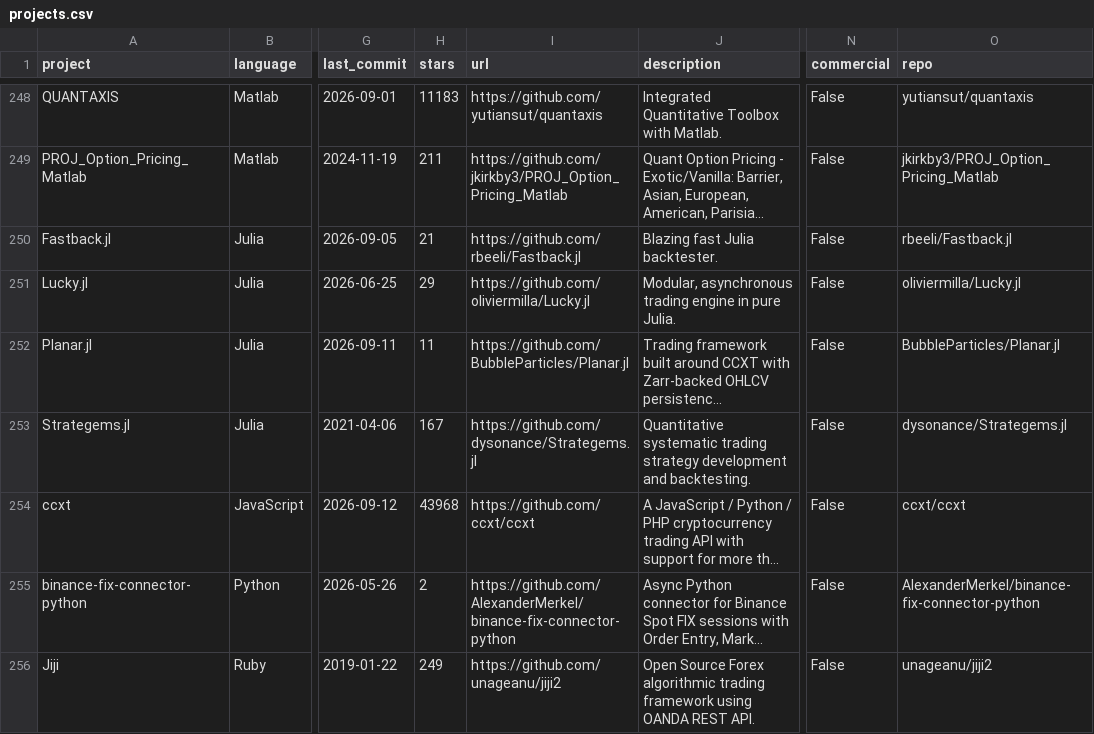
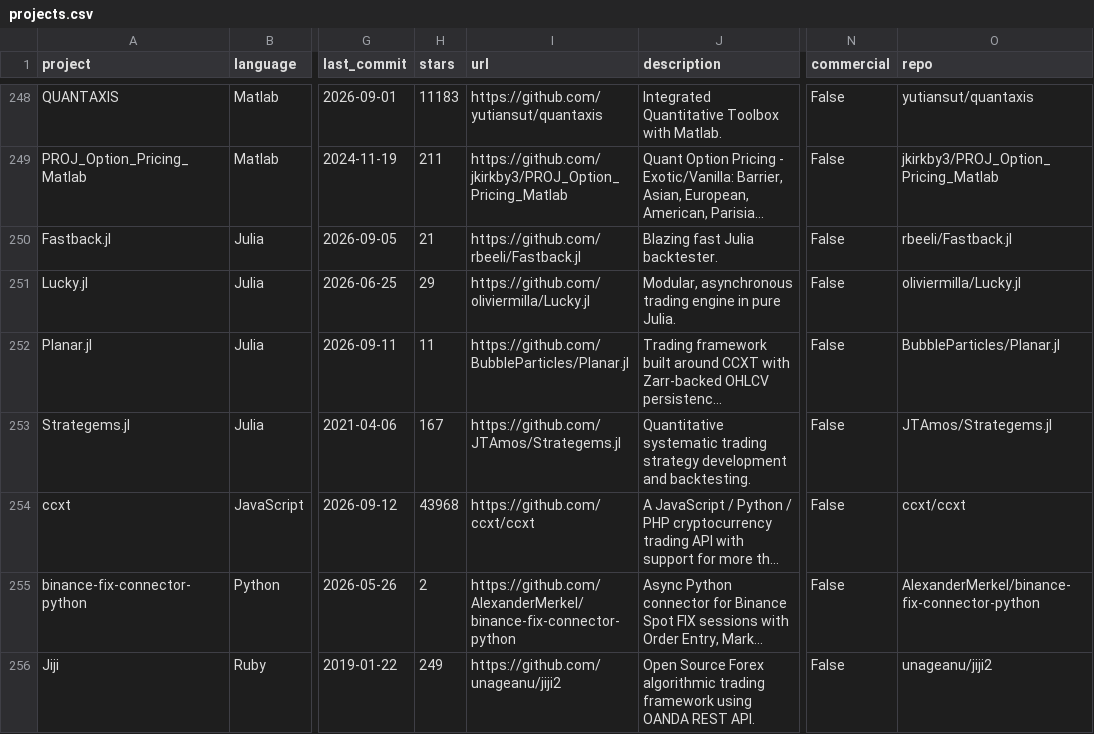
Before and after one commit to wilsonfreitas/awesome-quant, a CSV file: projects.csv, drawn as a sheet; only a part is shown, gaps mark what is left out; long unchanged cells end in …; the diff covers the shown part only; the diff names each change by its address in the sheet, - before the commit and + after, or states it on an @@ line.

```diff
--- a/projects.csv
+++ b/projects.csv
-I253 (url): https://github.com/dysonance/Strategems.jl
+I253 (url): https://github.com/JTAmos/Strategems.jl
-O253 (repo): dysonance/Strategems.jl
+O253 (repo): JTAmos/Strategems.jl
```
Also changed, not shown: 1 removed row and 88 edited cells elsewhere in this file, 1 other file.
